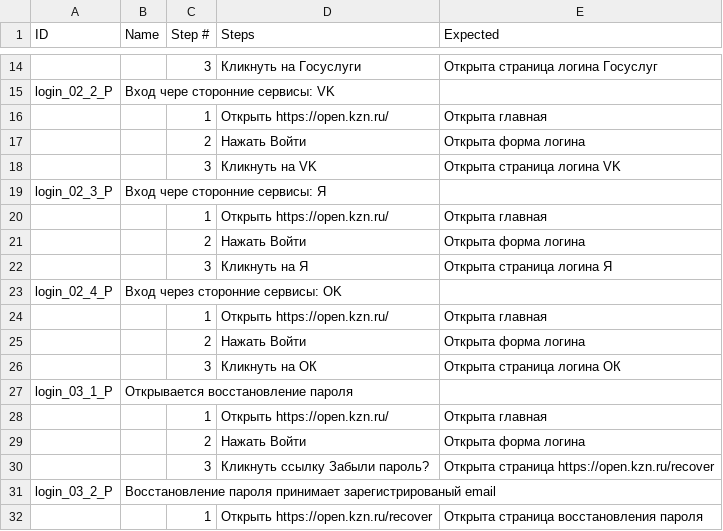
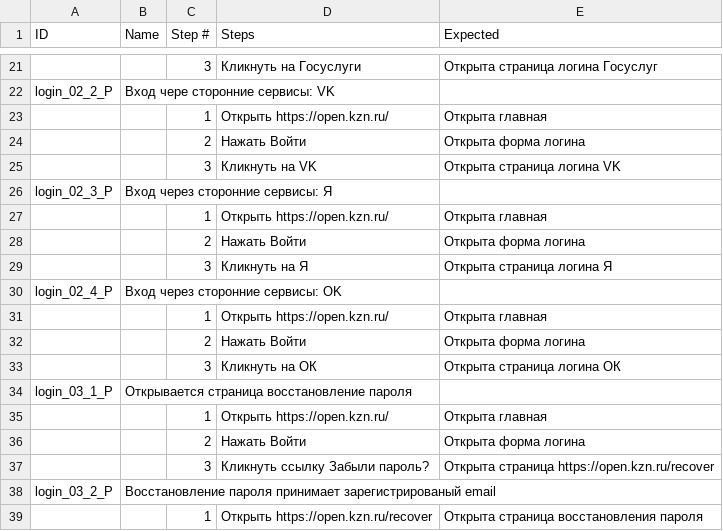
Before and after one commit to Lagunov-PRO/TT_OK, a TSV file: TestCases.tsv, drawn as a sheet; only a part is shown, gaps mark what is left out; the diff covers the shown part only.

```diff
--- a/TestCases.tsv
+++ b/TestCases.tsv
@@ -18,3 +25,3 @@ login_02_2_P	Вход чере сторонние сервисы: VK
 		3	Кликнуть на VK	Открыта страница логина VK
-login_02_3_P	Вход чере сторонние сервисы: Я			
+login_02_3_P	Вход через сторонние сервисы: Я			
 		1	Открыть https://open.kzn.ru/	Открыта главная
@@ -26,3 +33,3 @@ login_02_4_P	Вход через сторонние сервисы: OK
 		3	Кликнуть на ОК	Открыта страница логина ОК
-login_03_1_P	Открывается восстановление пароля			
+login_03_1_P	Открывается страница восстановление пароля			
 		1	Открыть https://open.kzn.ru/	Открыта главная
```
Also changed, not shown: 13 added rows and 4 edited cells elsewhere in this file.
